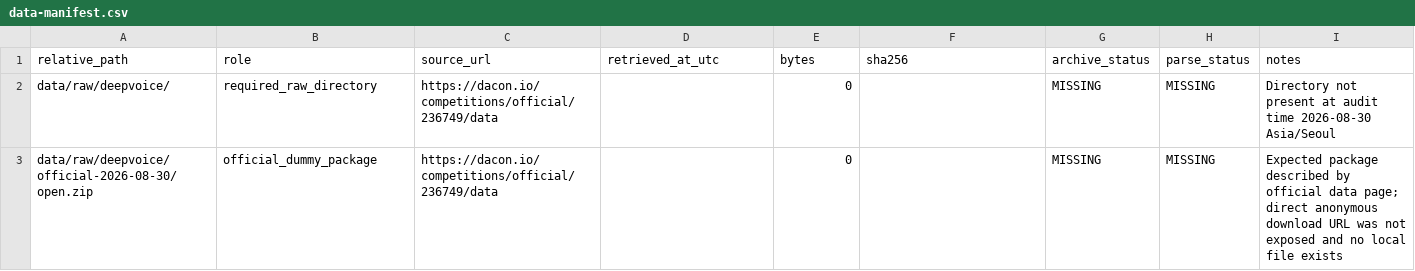
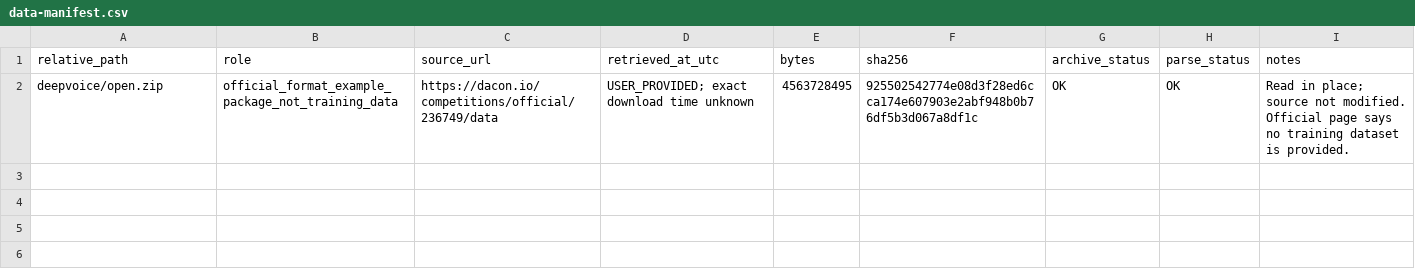
Before and after one commit to impa-la/Hackathon, a CSV file: reports/deepvoice/data-manifest.csv, drawn as a sheet; removed rows and columns are numbered as before the commit, all else as after; the diff names each change by its address in the sheet, - before the commit and + after, or states it on an @@ line.

Commit message:
Reaudit DeepVoice official format package

```diff
--- a/reports/deepvoice/data-manifest.csv
+++ b/reports/deepvoice/data-manifest.csv
-row 2: data/raw/deepvoice/ | required_raw_directory | https://dacon.io/competitions/official/236749/data |  | 0 |  | MISSING | MISSING | Directory not present at audit time 2026-08-30 Asia/Seoul
-row 3: data/raw/deepvoice/official-2026-08-30/open.zip | official_dummy_package | https://dacon.io/competitions/official/236749/data |  | 0 |  | MISSING | MISSING | Expected package described by official data page; direct anonymous download URL was not exposed and no local file exists
+row 2: deepvoice/open.zip | official_format_example_package_not_training_data | https://dacon.io/competitions/official/236749/data | USER_PROVIDED; exact download time unknown | 4563728495 | 925502542774e08d3f28ed6cca174e607903e2abf948b0b76df5b3d067a8df1c | OK | OK | Read in place; source not modified. Official page says no training dataset is provided.
```
Also changed, not shown: 10 other files.
